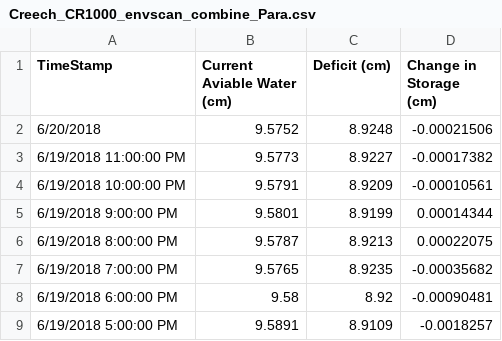
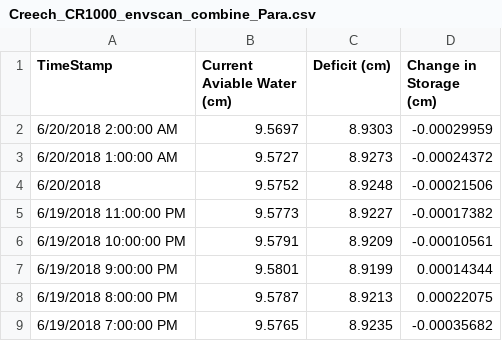
Before and after one commit to SoilMoisture/SoilMoisture.github.io, a CSV file: Creech_CR1000_envscan_combine_Para.csv, drawn as a sheet; only a part is shown; the shorter side is filled out with more unchanged rows.

```diff
--- a/Creech_CR1000_envscan_combine_Para.csv
+++ b/Creech_CR1000_envscan_combine_Para.csv
@@ -1,2 +1,4 @@
 TimeStamp,Current Aviable Water (cm),Deficit (cm),Change in Storage (cm)
+6/20/2018 2:00:00 AM,9.5697,8.9303,-0.00029959
+6/20/2018 1:00:00 AM,9.5727,8.9273,-0.00024372
 6/20/2018,9.5752,8.9248,-0.00021506
```
Also changed, not shown: 7 other files.
